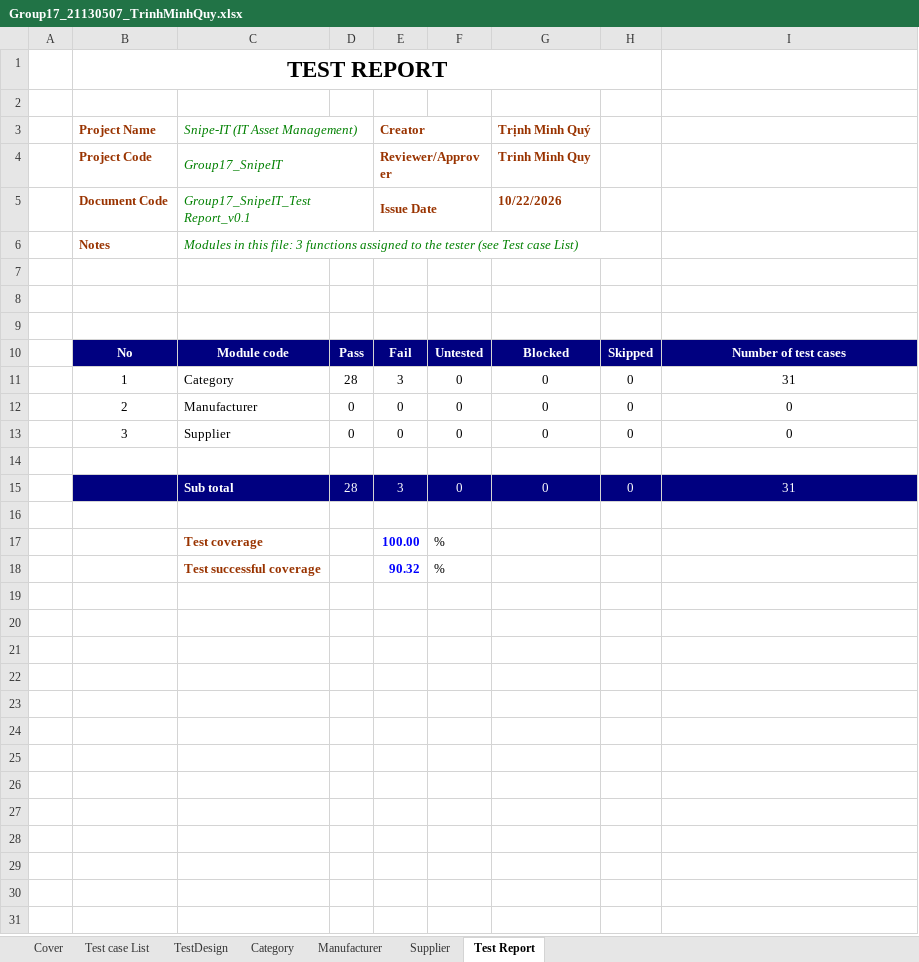
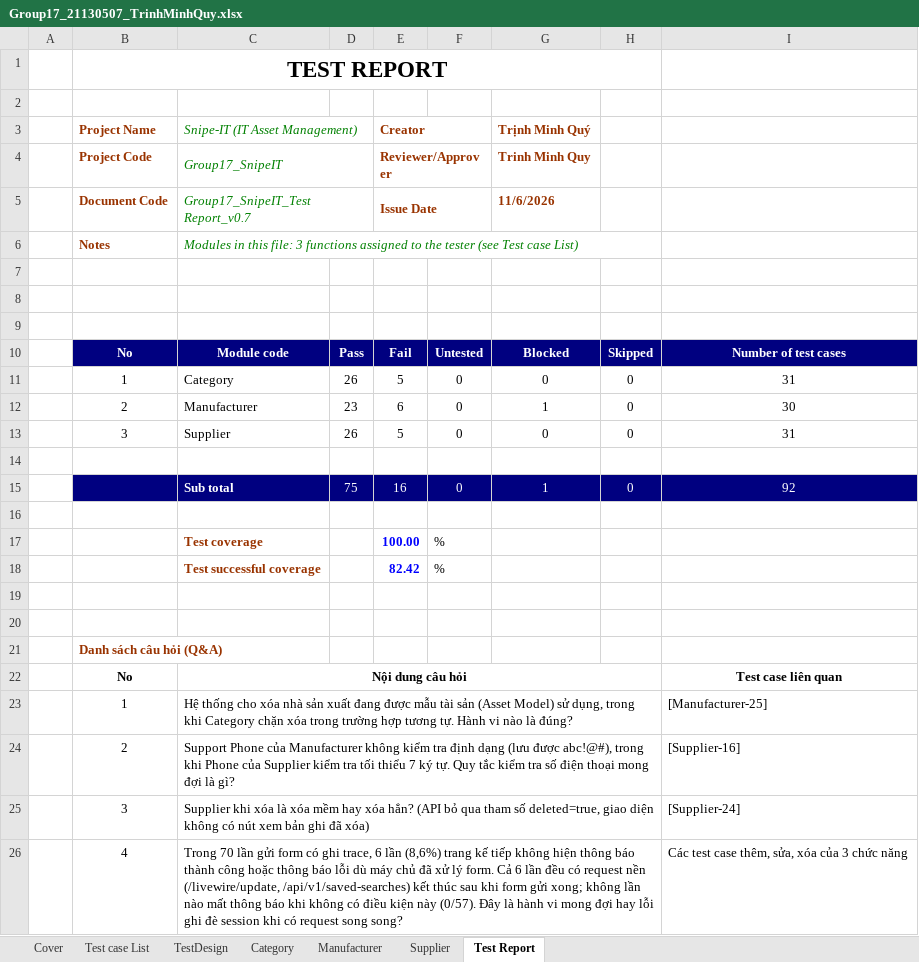
Before and after one commit to minhquy1023/Group17_SnipeIT, an Excel workbook: TestCases/Group17_21130507_TrinhMinhQuy.xlsx, sheet Test Report, drawn as a sheet; values as stored, in another font and other column widths than the file's, no borders; removed rows and columns are numbered as before the commit, all else as after; the diff names each change by its address in the sheet, - before the commit and + after, or states it on an @@ line.

Commit message:
Update test cases for Category, Manufacturer, Supplier (v0.7)

```diff
--- a/TestCases/Group17_21130507_TrinhMinhQuy.xlsx (sheet Test Report)
+++ b/TestCases/Group17_21130507_TrinhMinhQuy.xlsx (sheet Test Report)
-C5 (Snipe-IT (IT Asset Management)): Group17_SnipeIT_Test Report_v0.1
+C5 (Snipe-IT (IT Asset Management)): Group17_SnipeIT_Test Report_v0.7
-G5 (Trịnh Minh Quý): 10/22/2026
+G5 (Trịnh Minh Quý): 11/6/2026
-D11: 28
+D11: 26
-E11 (Creator): 3
+E11 (Creator): 5
-D12: 0
+D12: 23
-E12 (Creator): 0
+E12 (Creator): 6
-G12 (Trịnh Minh Quý): 0
+G12 (Trịnh Minh Quý): 1
-I12: 0
+I12: 30
-D13: 0
+D13: 26
-E13 (Creator): 0
+E13 (Creator): 5
-I13: 0
+I13: 31
-row 15:  |  | Sub total | 28 | 3 | 0 | 0 | 0 | 31
+row 15:  |  | Sub total | 75 | 16 | 0 | 1 | 0 | 92
-E18 (Creator): 90.32
+E18 (Creator): 82.42
+row 19: (empty)
+row 20: (empty)
+row 21:  | Danh sách câu hỏi (Q&A)
+row 22:  | No | Nội dung câu hỏi |  |  |  |  |  | Test case liên quan
+row 23:  | 1 | Hệ thống cho xóa nhà sản xuất đang được mẫu tài sản (Asset Model) sử dụng, trong khi Category chặn xóa trong trường hợp tương tự. Hành vi nào là đúng? |  |  |  |  |  | [Manufacturer-25]
+row 24:  | 2 | Support Phone của Manufacturer không kiểm tra định dạng (lưu được abc!@#), trong khi Phone của Supplier kiểm tra tối thiểu 7 ký tự. Quy tắc kiểm tra số điện thoại mong đợi là gì? |  |  |  |  |  | [Supplier-16]
+row 25:  | 3 | Supplier khi xóa là xóa mềm hay xóa hẳn? (API bỏ qua tham số deleted=true, giao diện không có nút xem bản ghi đã xóa) |  |  |  |  |  | [Supplier-24]
+row 26:  | 4 | Trong 70 lần gửi form có ghi trace, 6 lần (8,6%) trang kế tiếp không hiện thông báo thành công hoặc thông báo lỗi dù máy chủ đã xử lý form. Cả 6 lần đều có request nền (/livewire/update, /api/v1/saved-searches) kết thúc sau khi form gửi xong; không lần nào mất thông báo khi không có điều kiện này (0/57). Đây là hành vi mong đợi hay lỗi ghi đè session khi có request song song? |  |  |  |  |  | Các test case thêm, sửa, xóa của 3 chức năng
```
Also changed, not shown: sheet Manufacturer, sheet Supplier, sheet Category, sheet Cover, sheet TestDesign, sheet Test case List, charts or pictures.
